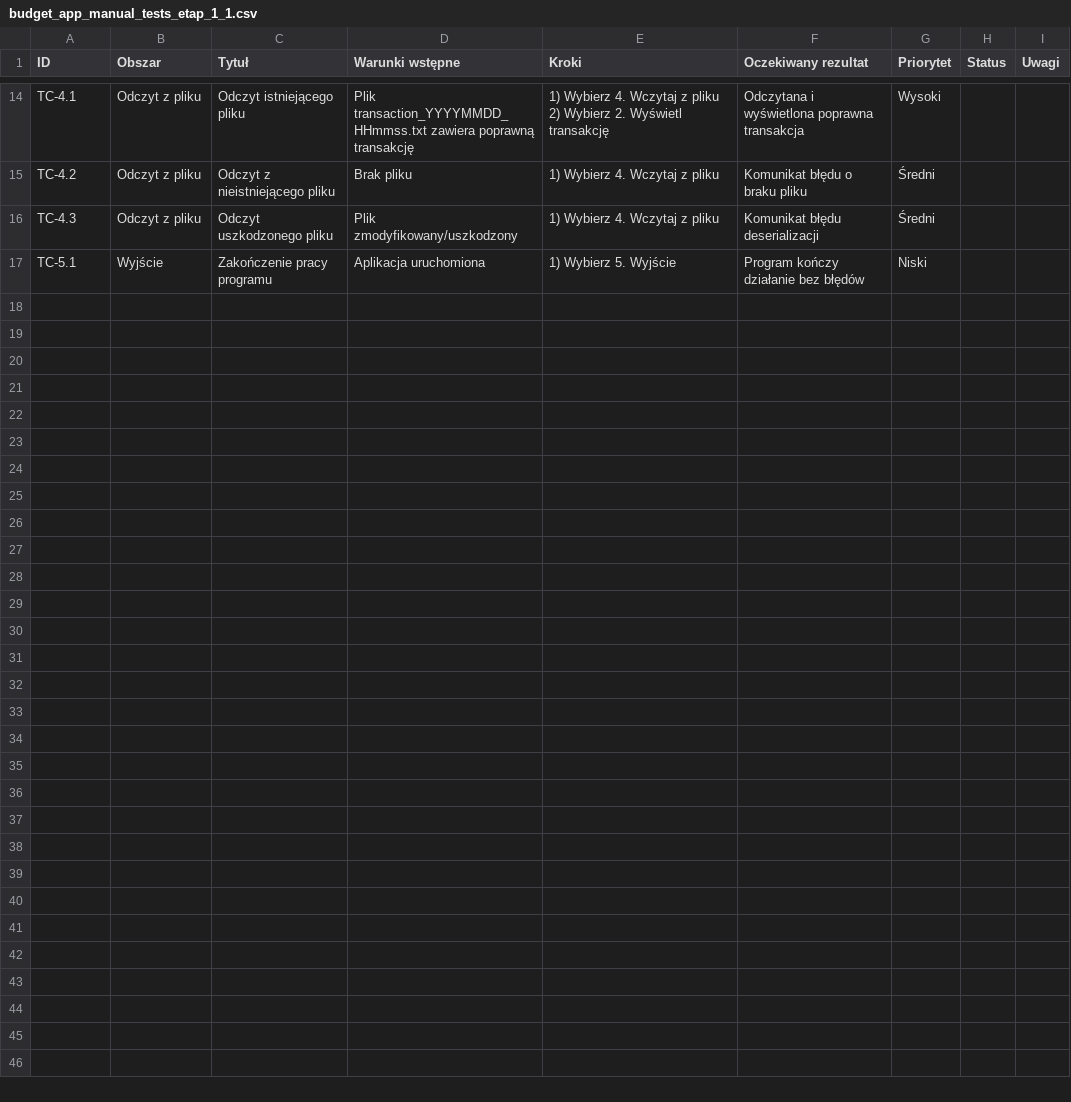
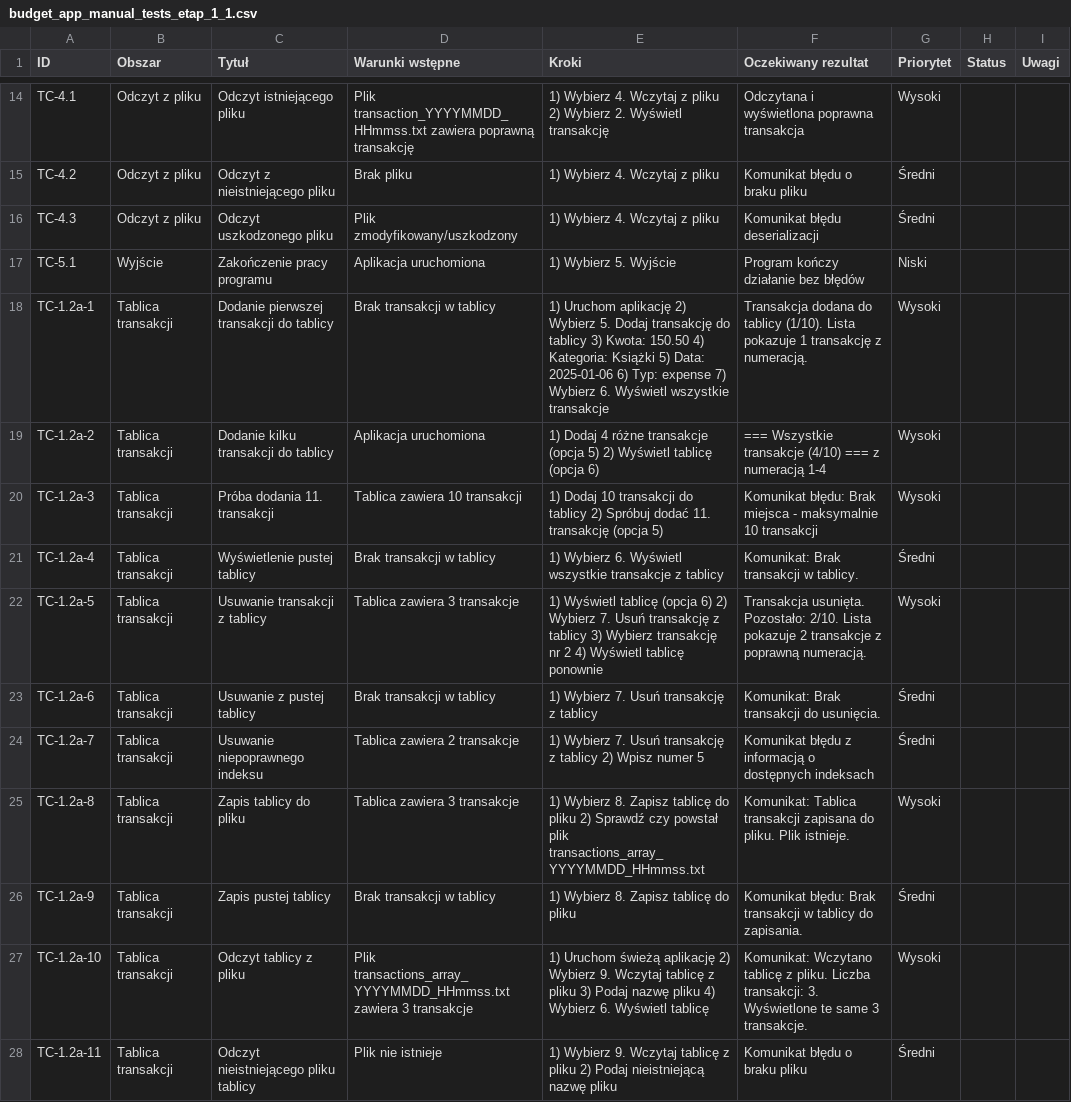
Before and after one commit to GilgameszOwsianka/budget-app, a CSV file: docs/manual-tests/budget_app_manual_tests_etap_1_1.csv, drawn as a sheet; only a part is shown, gaps mark what is left out; the diff names each change by its address in the sheet, - before the commit and + after, or states it on an @@ line.

Commit message:
Etap 1.2a: Implementacja tablicy dla wielu transakcji

```diff
--- a/docs/manual-tests/budget_app_manual_tests_etap_1_1.csv
+++ b/docs/manual-tests/budget_app_manual_tests_etap_1_1.csv
+row 18: TC-1.2a-1 | Tablica transakcji | Dodanie pierwszej transakcji do tablicy | Brak transakcji w tablicy | 1) Uruchom aplikację 2) Wybierz 5. Dodaj transakcję do tablicy 3) Kwota: 150.50 4) Kategoria: Książki 5) Data: 2025-01-06 6) Typ: expense 7) Wybierz 6. Wyświetl wszystkie transakcje | Transakcja dodana do tablicy (1/10). Lista pokazuje 1 transakcję z numeracją. | Wysoki
+row 19: TC-1.2a-2 | Tablica transakcji | Dodanie kilku transakcji do tablicy | Aplikacja uruchomiona | 1) Dodaj 4 różne transakcje (opcja 5) 2) Wyświetl tablicę (opcja 6) | === Wszystkie transakcje (4/10) === z numeracją 1-4 | Wysoki
+row 20: TC-1.2a-3 | Tablica transakcji | Próba dodania 11. transakcji | Tablica zawiera 10 transakcji | 1) Dodaj 10 transakcji do tablicy 2) Spróbuj dodać 11. transakcję (opcja 5) | Komunikat błędu: Brak miejsca - maksymalnie 10 transakcji | Wysoki
+row 21: TC-1.2a-4 | Tablica transakcji | Wyświetlenie pustej tablicy | Brak transakcji w tablicy | 1) Wybierz 6. Wyświetl wszystkie transakcje z tablicy | Komunikat: Brak transakcji w tablicy. | Średni
+row 22: TC-1.2a-5 | Tablica transakcji | Usuwanie transakcji z tablicy | Tablica zawiera 3 transakcje | 1) Wyświetl tablicę (opcja 6) 2) Wybierz 7. Usuń transakcję z tablicy 3) Wybierz transakcję nr 2 4) Wyświetl tablicę ponownie | Transakcja usunięta. Pozostało: 2/10. Lista pokazuje 2 transakcje z poprawną numeracją. | Wysoki
+row 23: TC-1.2a-6 | Tablica transakcji | Usuwanie z pustej tablicy | Brak transakcji w tablicy | 1) Wybierz 7. Usuń transakcję z tablicy | Komunikat: Brak transakcji do usunięcia. | Średni
+row 24: TC-1.2a-7 | Tablica transakcji | Usuwanie niepoprawnego indeksu | Tablica zawiera 2 transakcje | 1) Wybierz 7. Usuń transakcję z tablicy 2) Wpisz numer 5 | Komunikat błędu z informacją o dostępnych indeksach | Średni
+row 25: TC-1.2a-8 | Tablica transakcji | Zapis tablicy do pliku | Tablica zawiera 3 transakcje | 1) Wybierz 8. Zapisz tablicę do pliku 2) Sprawdź czy powstał plik transactions_array_YYYYMMDD_HHmmss.txt | Komunikat: Tablica transakcji zapisana do pliku. Plik istnieje. | Wysoki
+row 26: TC-1.2a-9 | Tablica transakcji | Zapis pustej tablicy | Brak transakcji w tablicy | 1) Wybierz 8. Zapisz tablicę do pliku | Komunikat błędu: Brak transakcji w tablicy do zapisania. | Średni
+row 27: TC-1.2a-10 | Tablica transakcji | Odczyt tablicy z pliku | Plik transactions_array_YYYYMMDD_HHmmss.txt zawiera 3 transakcje | 1) Uruchom świeżą aplikację 2) Wybierz 9. Wczytaj tablicę z pliku 3) Podaj nazwę pliku 4) Wybierz 6. Wyświetl tablicę | Komunikat: Wczytano tablicę z pliku. Liczba transakcji: 3. Wyświetlone te same 3 transakcje. | Wysoki
+row 28: TC-1.2a-11 | Tablica transakcji | Odczyt nieistniejącego pliku tablicy | Plik nie istnieje | 1) Wybierz 9. Wczytaj tablicę z pliku 2) Podaj nieistniejącą nazwę pliku | Komunikat błędu o braku pliku | Średni
```
Also changed, not shown: 5 other files.
